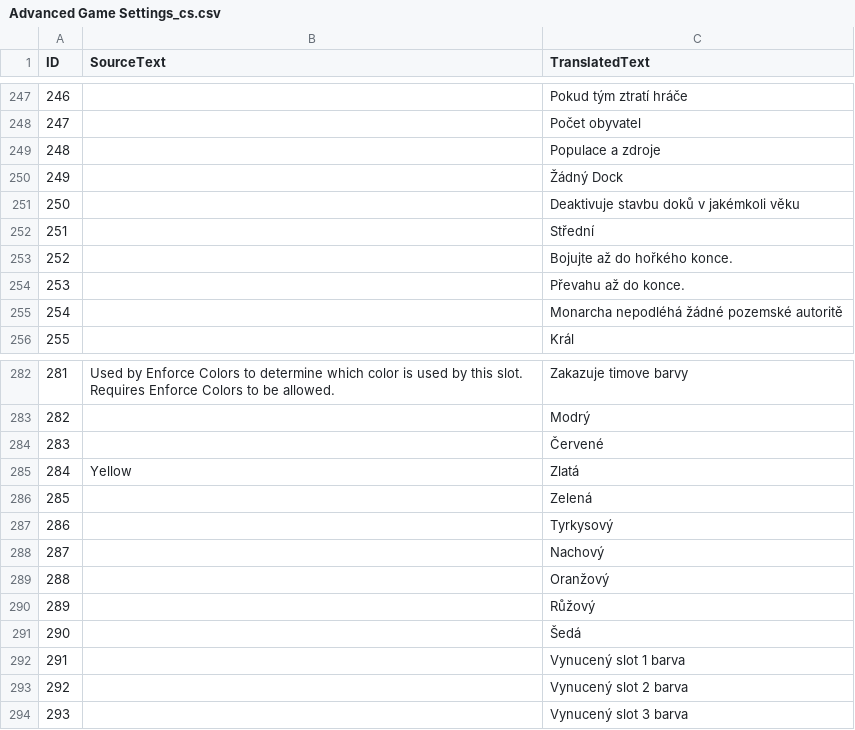
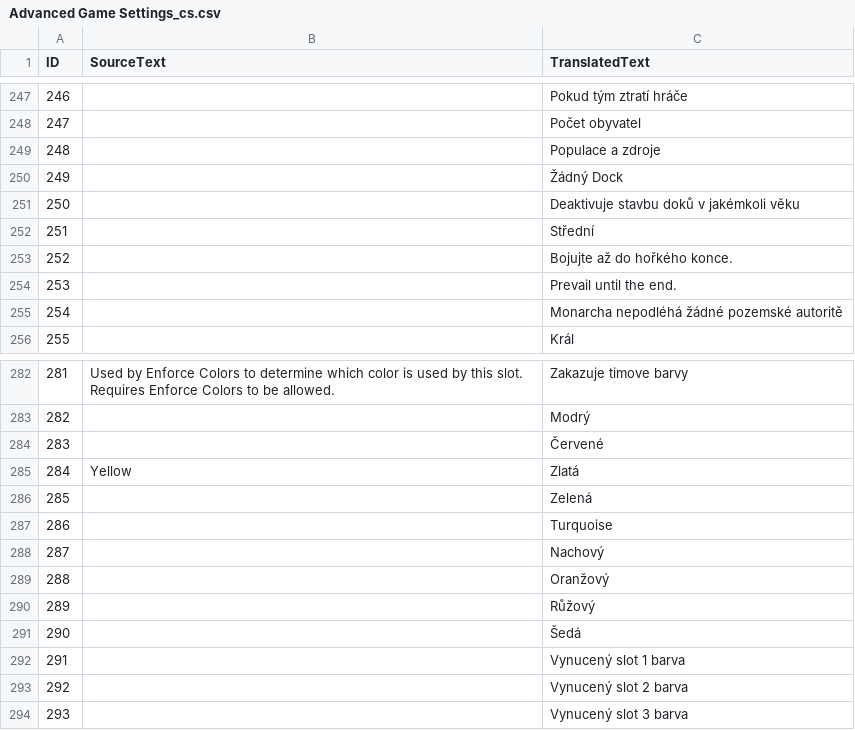
Before and after one commit to joshuasachtleben/AOE4-AdvancedGameSettings, a CSV file: assets/locdb/Advanced Game Settings_cs.csv, drawn as a sheet; only a part is shown, gaps mark what is left out; the diff covers the shown part only.

```diff
--- a/assets/locdb/Advanced Game Settings_cs.csv
+++ b/assets/locdb/Advanced Game Settings_cs.csv
@@ -253,3 +253,3 @@
 252,,Bojujte až do hořkého konce.
-253,,Převahu až do konce.
+253,,Prevail until the end.
 254,,Monarcha nepodléhá žádné pozemské autoritě
@@ -286,3 +286,3 @@
 285,,Zelená
-286,,Tyrkysový
+286,,Turquoise
 287,,Nachový
```
Also changed, not shown: 6 edited cells elsewhere in this file, assets/locdb/Advanced Game Settings_zh-hans.csv.
